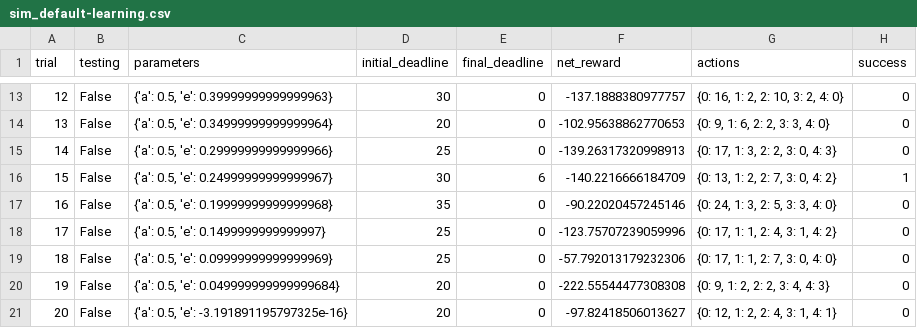
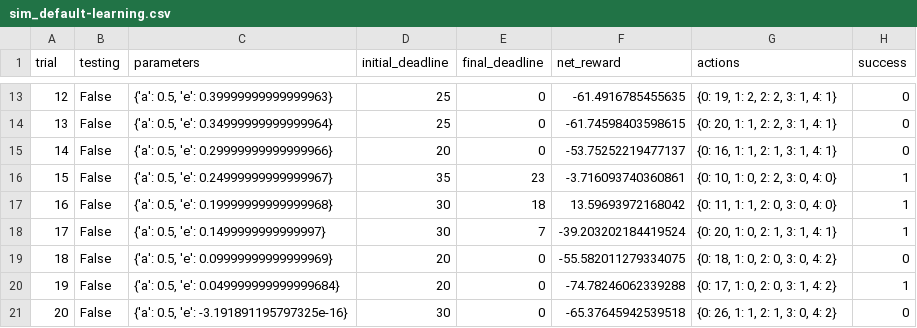
Before and after one commit to juanerolon/Train-Autonomous-Vehicle, a CSV file: logs/sim_default-learning.csv, drawn as a sheet; only a part is shown, gaps mark what is left out; the diff covers the shown part only.

```diff
--- a/logs/sim_default-learning.csv
+++ b/logs/sim_default-learning.csv
@@ -13,9 +13,9 @@ trial,testing,parameters,initial_deadline,final_deadline,net_reward,actions,succ
-12,False,"{'a': 0.5, 'e': 0.39999999999999963}",30,0,-137.1888380977757,"{0: 16, 1: 2, 2: 10, 3: 2, 4: 0}",0
-13,False,"{'a': 0.5, 'e': 0.34999999999999964}",20,0,-102.95638862770653,"{0: 9, 1: 6, 2: 2, 3: 3, 4: 0}",0
-14,False,"{'a': 0.5, 'e': 0.29999999999999966}",25,0,-139.26317320998913,"{0: 17, 1: 3, 2: 2, 3: 0, 4: 3}",0
-15,False,"{'a': 0.5, 'e': 0.24999999999999967}",30,6,-140.2216666184709,"{0: 13, 1: 2, 2: 7, 3: 0, 4: 2}",1
-16,False,"{'a': 0.5, 'e': 0.19999999999999968}",35,0,-90.22020457245146,"{0: 24, 1: 3, 2: 5, 3: 3, 4: 0}",0
-17,False,"{'a': 0.5, 'e': 0.1499999999999997}",25,0,-123.75707239059996,"{0: 17, 1: 1, 2: 4, 3: 1, 4: 2}",0
-18,False,"{'a': 0.5, 'e': 0.09999999999999969}",25,0,-57.792013179232306,"{0: 17, 1: 1, 2: 7, 3: 0, 4: 0}",0
-19,False,"{'a': 0.5, 'e': 0.049999999999999684}",20,0,-222.55544477308308,"{0: 9, 1: 2, 2: 2, 3: 4, 4: 3}",0
-20,False,"{'a': 0.5, 'e': -3.191891195797325e-16}",20,0,-97.82418506013627,"{0: 12, 1: 2, 2: 4, 3: 1, 4: 1}",0
+12,False,"{'a': 0.5, 'e': 0.39999999999999963}",25,0,-61.4916785455635,"{0: 19, 1: 2, 2: 2, 3: 1, 4: 1}",0
+13,False,"{'a': 0.5, 'e': 0.34999999999999964}",25,0,-61.74598403598615,"{0: 20, 1: 1, 2: 2, 3: 1, 4: 1}",0
+14,False,"{'a': 0.5, 'e': 0.29999999999999966}",20,0,-53.75252219477137,"{0: 16, 1: 1, 2: 1, 3: 1, 4: 1}",0
+15,False,"{'a': 0.5, 'e': 0.24999999999999967}",35,23,-3.716093740360861,"{0: 10, 1: 0, 2: 2, 3: 0, 4: 0}",1
+16,False,"{'a': 0.5, 'e': 0.19999999999999968}",30,18,13.59693972168042,"{0: 11, 1: 1, 2: 0, 3: 0, 4: 0}",1
+17,False,"{'a': 0.5, 'e': 0.1499999999999997}",30,7,-39.203202184419524,"{0: 20, 1: 0, 2: 1, 3: 1, 4: 1}",1
+18,False,"{'a': 0.5, 'e': 0.09999999999999969}",20,0,-55.582011279334075,"{0: 18, 1: 0, 2: 0, 3: 0, 4: 2}",0
+19,False,"{'a': 0.5, 'e': 0.049999999999999684}",20,0,-74.78246062339288,"{0: 17, 1: 0, 2: 0, 3: 1, 4: 2}",1
+20,False,"{'a': 0.5, 'e': -3.191891195797325e-16}",30,0,-65.37645942539518,"{0: 26, 1: 1, 2: 1, 3: 0, 4: 2}",0
```
Also changed, not shown: 66 edited cells elsewhere in this file, 2 other files.
